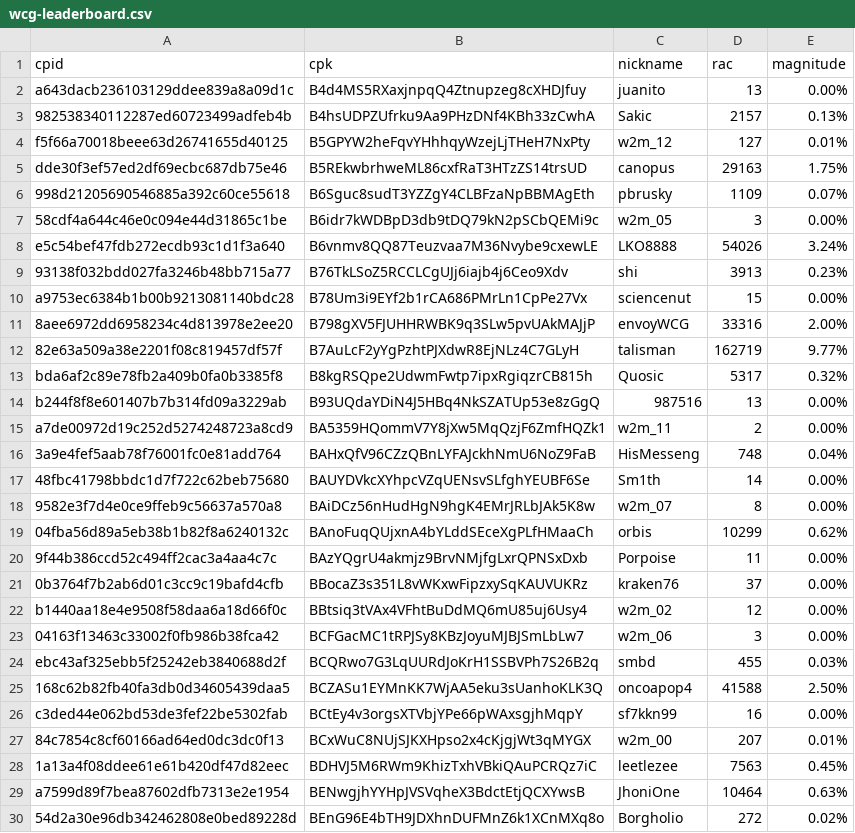
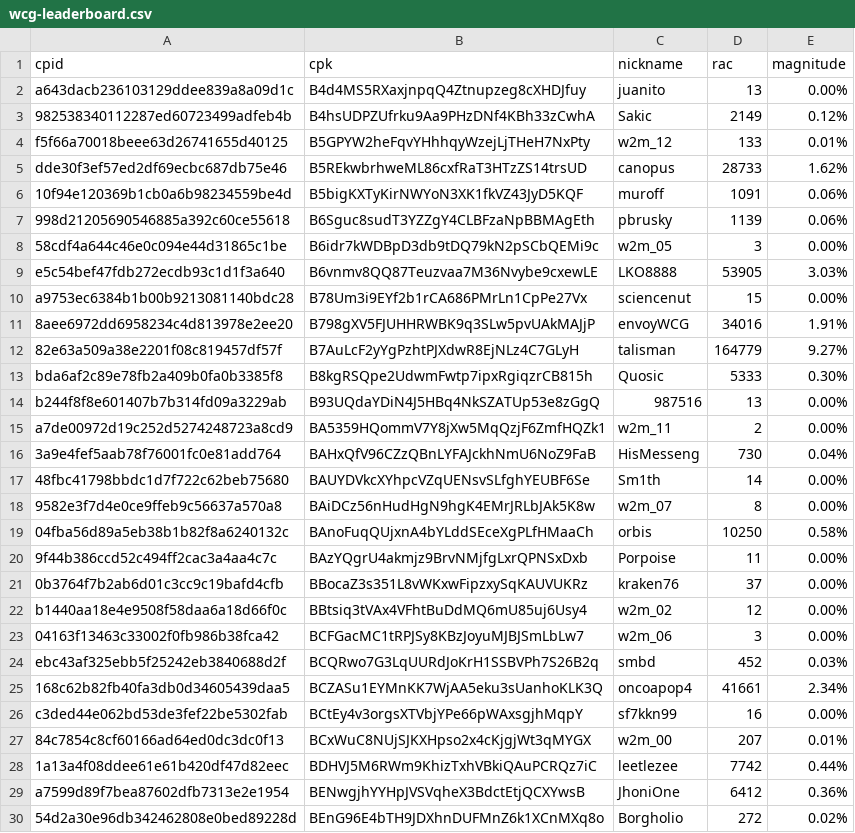
Before and after one commit to biblepay-community/bbp_stats, a CSV file: wcg-leaderboard.csv, drawn as a sheet; only a part is shown; the diff covers the shown part only.

```diff
--- a/wcg-leaderboard.csv
+++ b/wcg-leaderboard.csv
@@ -2,19 +2,19 @@ cpid,cpk,nickname,rac,magnitude
 a643dacb236103129ddee839a8a09d1c,B4d4MS5RXaxjnpqQ4Ztnupzeg8cXHDJfuy,juanito,13,0.00%
-982538340112287ed60723499adfeb4b,B4hsUDPZUfrku9Aa9PHzDNf4KBh33zCwhA,Sakic,2157,0.13%
-f5f66a70018beee63d26741655d40125,B5GPYW2heFqvYHhhqyWzejLjTHeH7NxPty,w2m_12,127,0.01%
-dde30f3ef57ed2df69ecbc687db75e46,B5REkwbrhweML86cxfRaT3HTzZS14trsUD,canopus,29163,1.75%
-998d21205690546885a392c60ce55618,B6Sguc8sudT3YZZgY4CLBFzaNpBBMAgEth,pbrusky,1109,0.07%
+982538340112287ed60723499adfeb4b,B4hsUDPZUfrku9Aa9PHzDNf4KBh33zCwhA,Sakic,2149,0.12%
+f5f66a70018beee63d26741655d40125,B5GPYW2heFqvYHhhqyWzejLjTHeH7NxPty,w2m_12,133,0.01%
+dde30f3ef57ed2df69ecbc687db75e46,B5REkwbrhweML86cxfRaT3HTzZS14trsUD,canopus,28733,1.62%
+10f94e120369b1cb0a6b98234559be4d,B5bigKXTyKirNWYoN3XK1fkVZ43JyD5KQF,muroff,1091,0.06%
+998d21205690546885a392c60ce55618,B6Sguc8sudT3YZZgY4CLBFzaNpBBMAgEth,pbrusky,1139,0.06%
 58cdf4a644c46e0c094e44d31865c1be,B6idr7kWDBpD3db9tDQ79kN2pSCbQEMi9c,w2m_05,3,0.00%
-e5c54bef47fdb272ecdb93c1d1f3a640,B6vnmv8QQ87Teuzvaa7M36Nvybe9cxewLE,LKO8888,54026,3.24%
-93138f032bdd027fa3246b48bb715a77,B76TkLSoZ5RCCLCgUJj6iajb4j6Ceo9Xdv,shi,3913,0.23%
+e5c54bef47fdb272ecdb93c1d1f3a640,B6vnmv8QQ87Teuzvaa7M36Nvybe9cxewLE,LKO8888,53905,3.03%
 a9753ec6384b1b00b9213081140bdc28,B78Um3i9EYf2b1rCA686PMrLn1CpPe27Vx,sciencenut,15,0.00%
-8aee6972dd6958234c4d813978e2ee20,B798gXV5FJUHHRWBK9q3SLw5pvUAkMAJjP,envoyWCG,33316,2.00%
-82e63a509a38e2201f08c819457df57f,B7AuLcF2yYgPzhtPJXdwR8EjNLz4C7GLyH,talisman,162719,9.77%
-bda6af2c89e78fb2a409b0fa0b3385f8,B8kgRSQpe2UdwmFwtp7ipxRgiqzrCB815h,Quosic,5317,0.32%
+8aee6972dd6958234c4d813978e2ee20,B798gXV5FJUHHRWBK9q3SLw5pvUAkMAJjP,envoyWCG,34016,1.91%
+82e63a509a38e2201f08c819457df57f,B7AuLcF2yYgPzhtPJXdwR8EjNLz4C7GLyH,talisman,164779,9.27%
+bda6af2c89e78fb2a409b0fa0b3385f8,B8kgRSQpe2UdwmFwtp7ipxRgiqzrCB815h,Quosic,5333,0.30%
 b244f8f8e601407b7b314fd09a3229ab,B93UQdaYDiN4J5HBq4NkSZATUp53e8zGgQ,987516,13,0.00%
 a7de00972d19c252d5274248723a8cd9,BA5359HQommV7Y8jXw5MqQzjF6ZmfHQZk1,w2m_11,2,0.00%
-3a9e4fef5aab78f76001fc0e81add764,BAHxQfV96CZzQBnLYFAJckhNmU6NoZ9FaB,HisMesseng,748,0.04%
+3a9e4fef5aab78f76001fc0e81add764,BAHxQfV96CZzQBnLYFAJckhNmU6NoZ9FaB,HisMesseng,730,0.04%
 48fbc41798bbdc1d7f722c62beb75680,BAUYDVkcXYhpcVZqUENsvSLfghYEUBF6Se,Sm1th,14,0.00%
 9582e3f7d4e0ce9ffeb9c56637a570a8,BAiDCz56nHudHgN9hgK4EMrJRLbJAk5K8w,w2m_07,8,0.00%
-04fba56d89a5eb38b1b82f8a6240132c,BAnoFuqQUjxnA4bYLddSEceXgPLfHMaaCh,orbis,10299,0.62%
+04fba56d89a5eb38b1b82f8a6240132c,BAnoFuqQUjxnA4bYLddSEceXgPLfHMaaCh,orbis,10250,0.58%
 9f44b386ccd52c494ff2cac3a4aa4c7c,BAzYQgrU4akmjz9BrvNMjfgLxrQPNSxDxb,Porpoise,11,0.00%
@@ -23,8 +23,8 @@ b1440aa18e4e9508f58daa6a18d66f0c,BBtsiq3tVAx4VFhtBuDdMQ6mU85uj6Usy4,w2m_02,12,0.
 04163f13463c33002f0fb986b38fca42,BCFGacMC1tRPJSy8KBzJoyuMJBJSmLbLw7,w2m_06,3,0.00%
-ebc43af325ebb5f25242eb3840688d2f,BCQRwo7G3LqUURdJoKrH1SSBVPh7S26B2q,smbd,455,0.03%
-168c62b82fb40fa3db0d34605439daa5,BCZASu1EYMnKK7WjAA5eku3sUanhoKLK3Q,oncoapop4,41588,2.50%
+ebc43af325ebb5f25242eb3840688d2f,BCQRwo7G3LqUURdJoKrH1SSBVPh7S26B2q,smbd,452,0.03%
+168c62b82fb40fa3db0d34605439daa5,BCZASu1EYMnKK7WjAA5eku3sUanhoKLK3Q,oncoapop4,41661,2.34%
 c3ded44e062bd53de3fef22be5302fab,BCtEy4v3orgsXTVbjYPe66pWAxsgjhMqpY,sf7kkn99,16,0.00%
 84c7854c8cf60166ad64ed0dc3dc0f13,BCxWuC8NUjSJKXHpso2x4cKjgjWt3qMYGX,w2m_00,207,0.01%
-1a13a4f08ddee61e61b420df47d82eec,BDHVJ5M6RWm9KhizTxhVBkiQAuPCRQz7iC,leetlezee,7563,0.45%
-a7599d89f7bea87602dfb7313e2e1954,BENwgjhYYHpJVSVqheX3BdctEtjQCXYwsB,JhoniOne,10464,0.63%
+1a13a4f08ddee61e61b420df47d82eec,BDHVJ5M6RWm9KhizTxhVBkiQAuPCRQz7iC,leetlezee,7742,0.44%
+a7599d89f7bea87602dfb7313e2e1954,BENwgjhYYHpJVSVqheX3BdctEtjQCXYwsB,JhoniOne,6412,0.36%
 54d2a30e96db342462808e0bed89228d,BEnG96E4bTH9JDXhnDUFMnZ6k1XCnMXq8o,Borgholio,272,0.02%
```
Also changed, not shown: 1 added row and 41 edited cells elsewhere in this file, dwssummary.csv, reward.csv, 2 other files.
